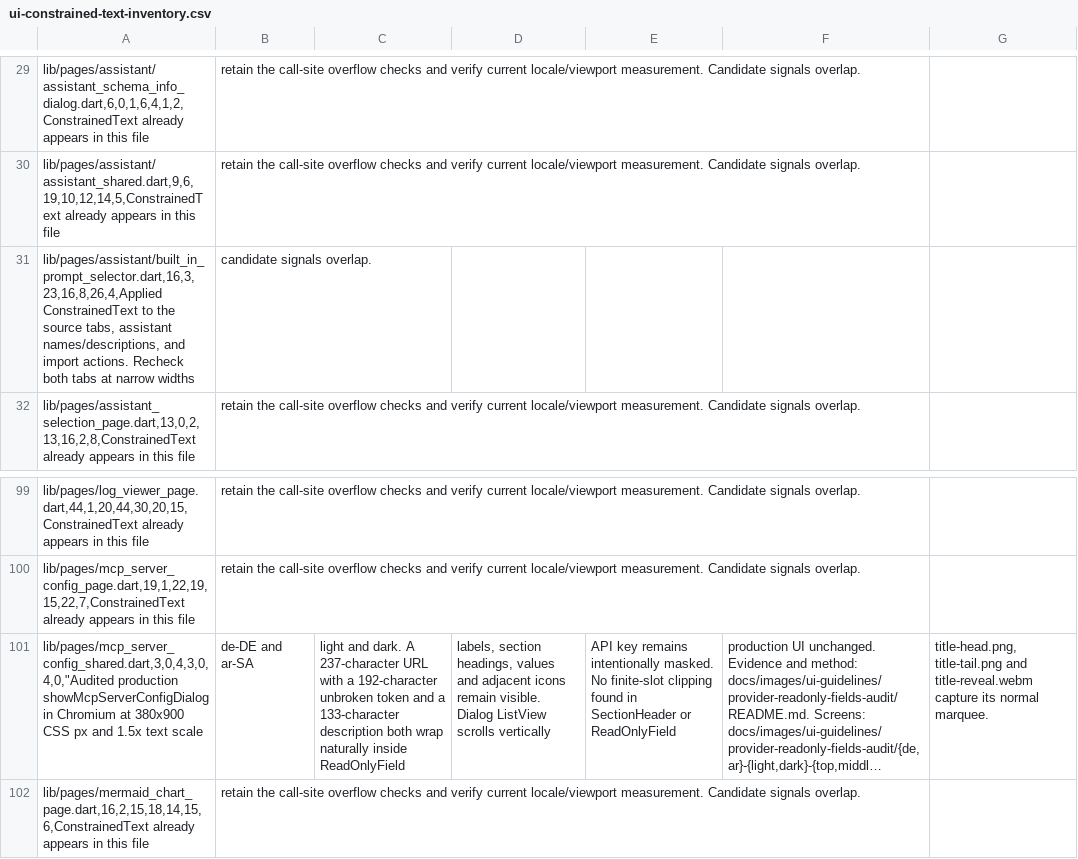
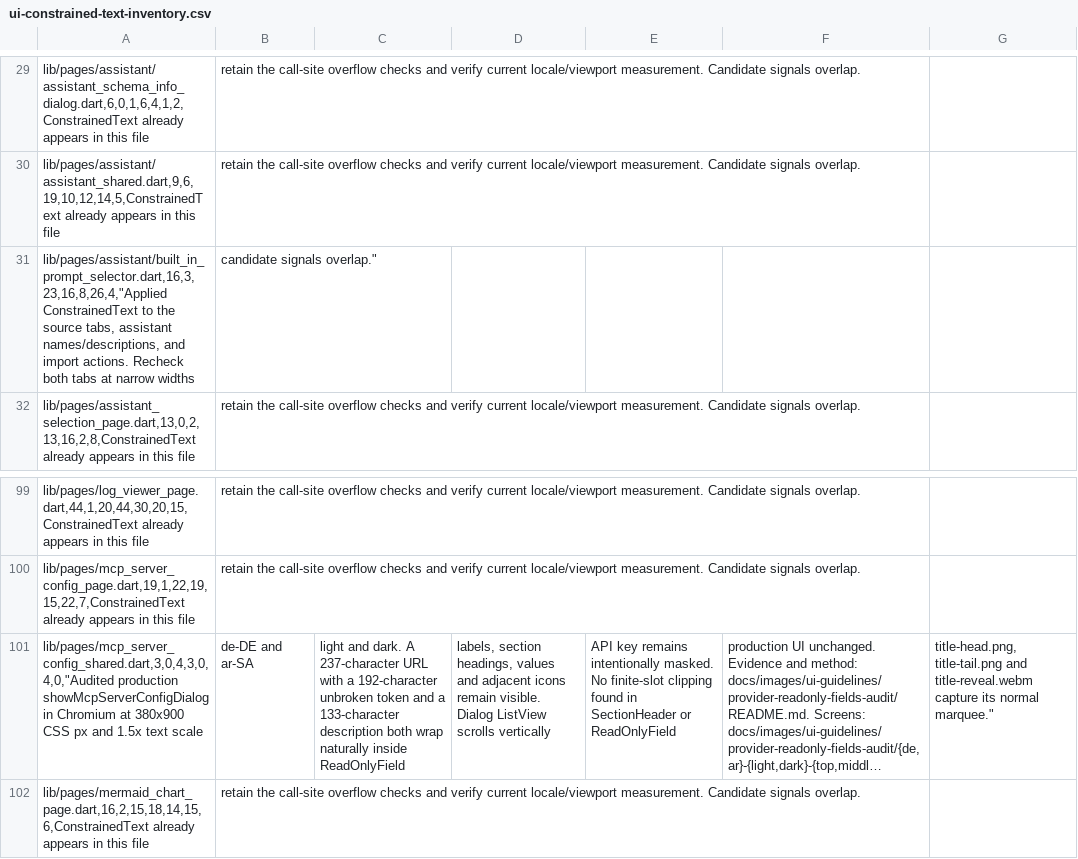
Before and after one commit to JohnXu22786/Stroom, a CSV file: docs/ui-constrained-text-inventory.csv, drawn as a sheet; only a part is shown, gaps mark what is left out; long unchanged cells end in …; the diff names each change by its address in the sheet, - before the commit and + after, or states it on an @@ line.

Commit message:
fix(docs): restore inventory CSV row integrity
Quote the two disposition fields that break standard CSV parsing so every inventory row remains readable.

```diff
--- a/docs/ui-constrained-text-inventory.csv
+++ b/docs/ui-constrained-text-inventory.csv
-A31: lib/pages/assistant/built_in_prompt_selector.dart,16,3,23,16,8,26,4,Applied ConstrainedText to…
+A31: lib/pages/assistant/built_in_prompt_selector.dart,16,3,23,16,8,26,4,"Applied ConstrainedText to…
-B31: candidate signals overlap.
+B31: candidate signals overlap."
-G101: …its normal marquee.
+G101: …its normal marquee."
```
